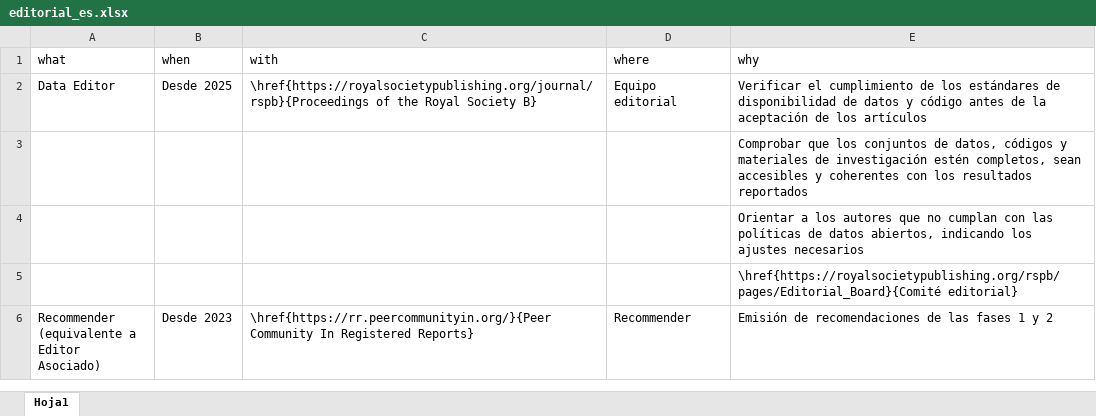
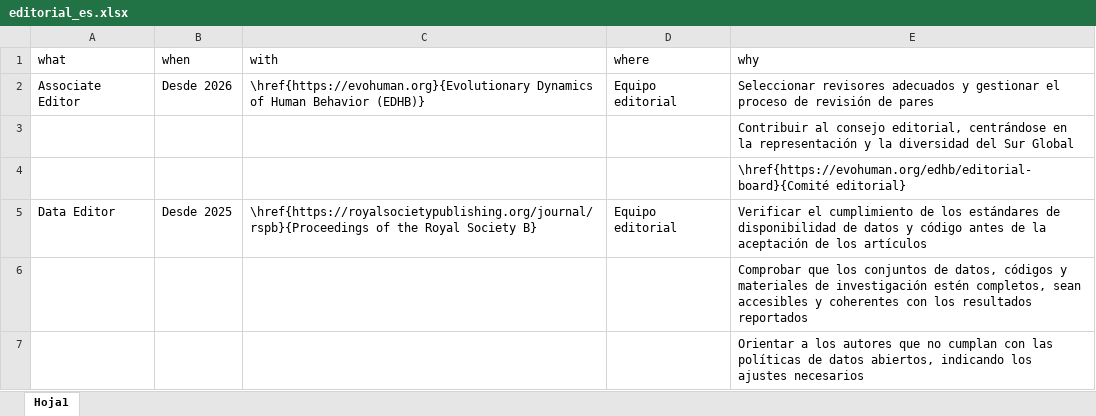
Before and after one commit to JDLeongomez/JDL_CV, an Excel workbook: data/editorial_es.xlsx, sheet Hoja1, drawn as a sheet; only a part is shown; the shorter side is filled out with more unchanged rows; values as stored, in another font and other column widths than the file's, no borders; the diff names each change by its address in the sheet, - before the commit and + after, or states it on an @@ line.

```diff
--- a/data/editorial_es.xlsx (sheet Hoja1)
+++ b/data/editorial_es.xlsx (sheet Hoja1)
+row 2: Associate Editor | Desde 2026 | \href{https://evohuman.org}{Evolutionary Dynamics of Human Behavior (EDHB)} | Equipo editorial | Seleccionar revisores adecuados y gestionar el proceso de revisión de pares
+row 3:  |  |  |  | Contribuir al consejo editorial, centrándose en la representación y la diversidad del Sur Global
+row 4:  |  |  |  | \href{https://evohuman.org/edhb/editorial-board}{Comité editorial}
```
Also changed, not shown: data/editorial_en.xlsx, 16 other files.
